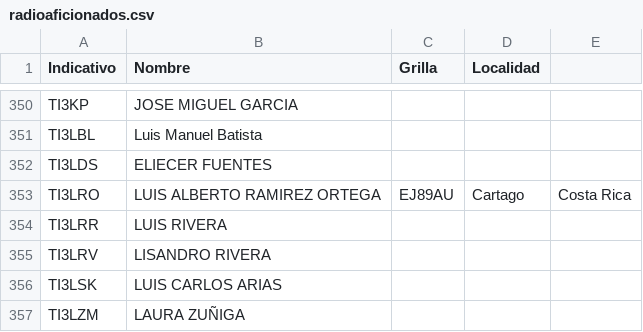
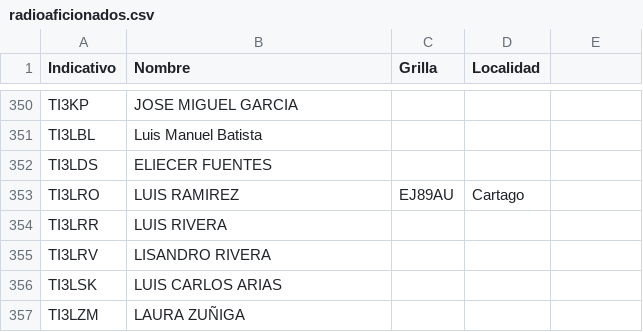
Before and after one commit to ti3wti/revista-matutina, a CSV file: data/radioaficionados.csv, drawn as a sheet; only a part is shown, gaps mark what is left out.

Commit message:
Update radioaficionados.csv

```diff
--- a/data/radioaficionados.csv
+++ b/data/radioaficionados.csv
@@ -352,3 +352,3 @@ TI3LBL,Luis Manuel Batista,,
 TI3LDS,ELIECER FUENTES,,
-TI3LRO,LUIS ALBERTO RAMIREZ ORTEGA,EJ89AU,Cartago,Costa Rica
+TI3LRO,LUIS RAMIREZ,EJ89AU,Cartago
 TI3LRR,LUIS RIVERA,,
```
